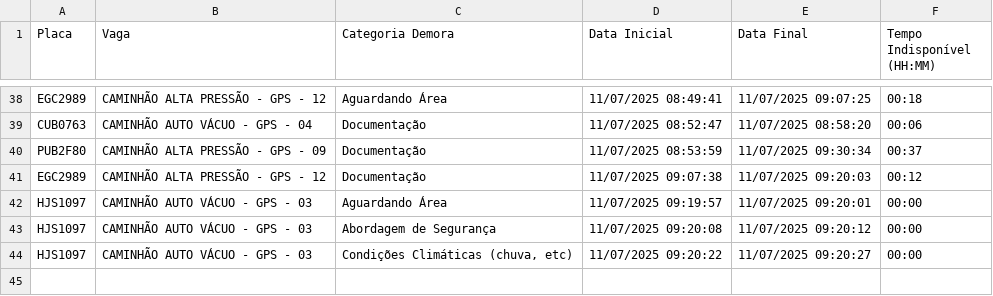
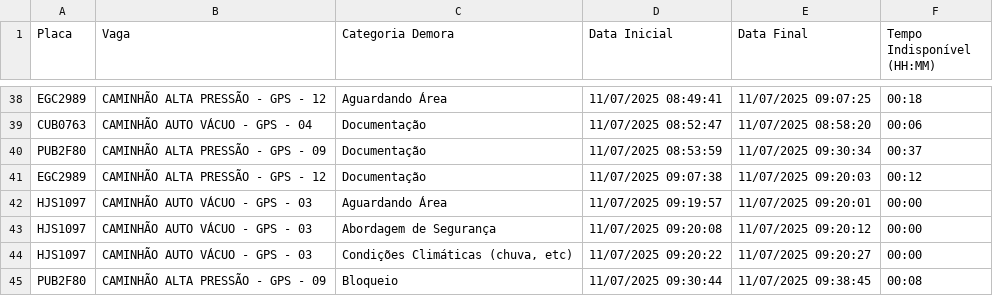
Before and after one commit to GrupoGps-Mecanizada/Banco-De-Dados, a CSV file: Apontamentos/apontamentos-atuais.csv, drawn as a sheet; only a part is shown, gaps mark what is left out.

Commit message:
🔄 Auto-refresh 27: 11/07/2025, 09:40:13 - 0 arquivos

```diff
--- a/Apontamentos/apontamentos-atuais.csv
+++ b/Apontamentos/apontamentos-atuais.csv
@@ -44 +44,2 @@
 "HJS1097";"CAMINHÃO AUTO VÁCUO - GPS - 03";"Condições Climáticas (chuva, etc)";"11/07/2025 09:20:22";"11/07/2025 09:20:27";"00:00"
+"PUB2F80";"CAMINHÃO ALTA PRESSÃO - GPS - 09";"Bloqueio";"11/07/2025 09:30:44";"11/07/2025 09:38:45";"00:08"
```
